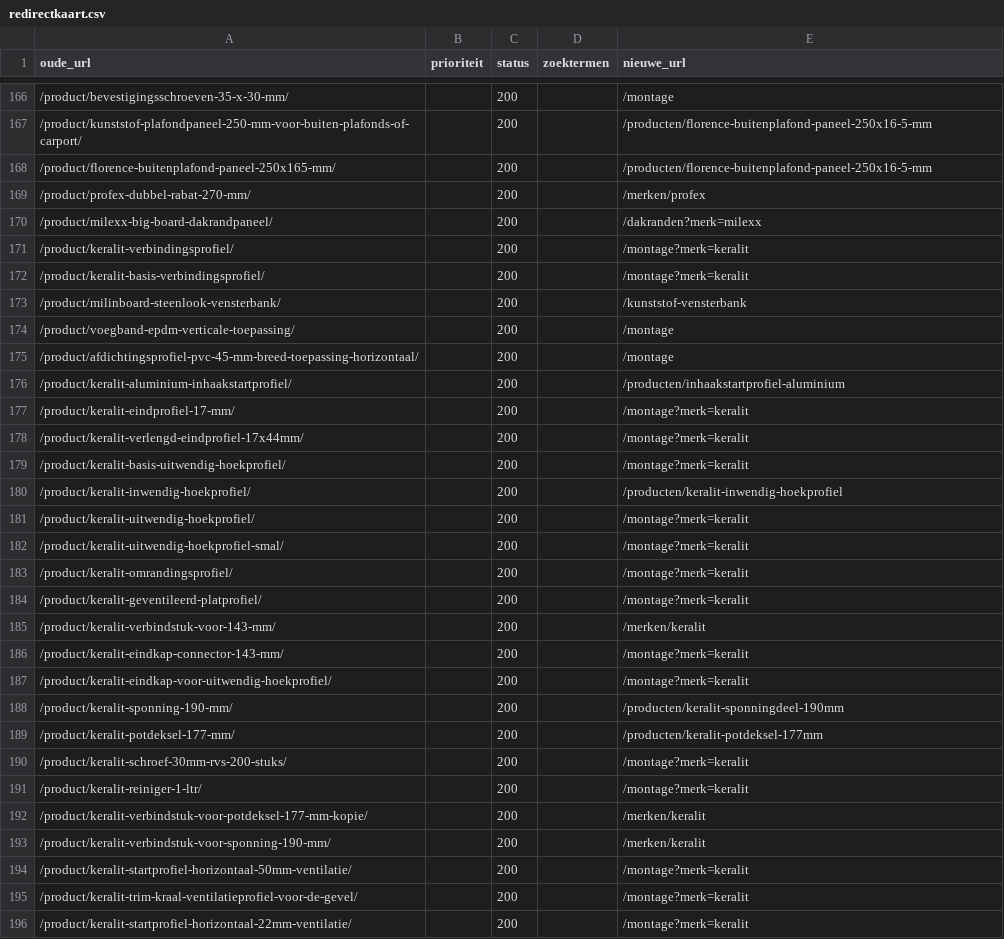
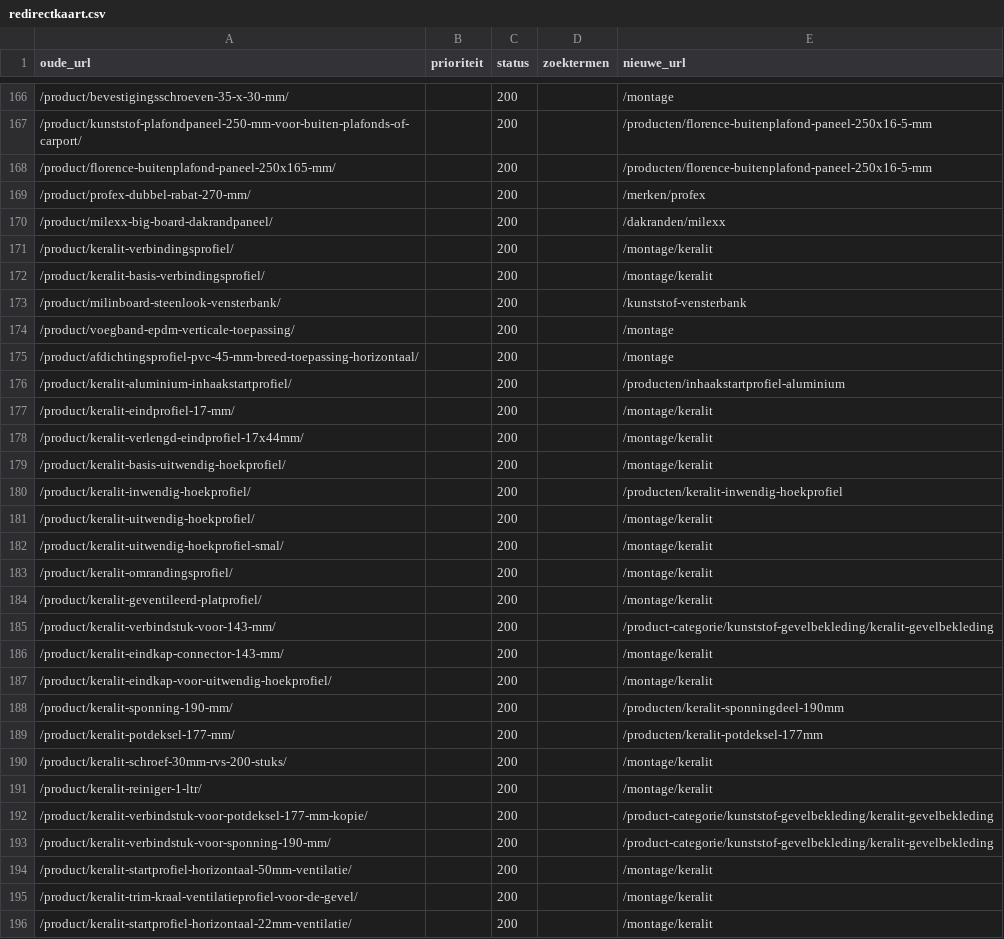
Before and after one commit to RubenPouw/kunststof-gevel-website, a CSV file: docs/redirectkaart.csv, drawn as a sheet; only a part is shown, gaps mark what is left out; the diff covers the shown part only.

```diff
--- a/docs/redirectkaart.csv
+++ b/docs/redirectkaart.csv
@@ -169,5 +169,5 @@ oude_url,prioriteit,status,zoektermen,nieuwe_url
 /product/profex-dubbel-rabat-270-mm/,,200,,/merken/profex
-/product/milexx-big-board-dakrandpaneel/,,200,,/dakranden?merk=milexx
-/product/keralit-verbindingsprofiel/,,200,,/montage?merk=keralit
-/product/keralit-basis-verbindingsprofiel/,,200,,/montage?merk=keralit
+/product/milexx-big-board-dakrandpaneel/,,200,,/dakranden/milexx
+/product/keralit-verbindingsprofiel/,,200,,/montage/keralit
+/product/keralit-basis-verbindingsprofiel/,,200,,/montage/keralit
 /product/milinboard-steenlook-vensterbank/,,200,,/kunststof-vensterbank
@@ -176,21 +176,21 @@ oude_url,prioriteit,status,zoektermen,nieuwe_url
 /product/keralit-aluminium-inhaakstartprofiel/,,200,,/producten/inhaakstartprofiel-aluminium
-/product/keralit-eindprofiel-17-mm/,,200,,/montage?merk=keralit
-/product/keralit-verlengd-eindprofiel-17x44mm/,,200,,/montage?merk=keralit
-/product/keralit-basis-uitwendig-hoekprofiel/,,200,,/montage?merk=keralit
+/product/keralit-eindprofiel-17-mm/,,200,,/montage/keralit
+/product/keralit-verlengd-eindprofiel-17x44mm/,,200,,/montage/keralit
+/product/keralit-basis-uitwendig-hoekprofiel/,,200,,/montage/keralit
 /product/keralit-inwendig-hoekprofiel/,,200,,/producten/keralit-inwendig-hoekprofiel
-/product/keralit-uitwendig-hoekprofiel/,,200,,/montage?merk=keralit
-/product/keralit-uitwendig-hoekprofiel-smal/,,200,,/montage?merk=keralit
-/product/keralit-omrandingsprofiel/,,200,,/montage?merk=keralit
-/product/keralit-geventileerd-platprofiel/,,200,,/montage?merk=keralit
-/product/keralit-verbindstuk-voor-143-mm/,,200,,/merken/keralit
-/product/keralit-eindkap-connector-143-mm/,,200,,/montage?merk=keralit
-/product/keralit-eindkap-voor-uitwendig-hoekprofiel/,,200,,/montage?merk=keralit
+/product/keralit-uitwendig-hoekprofiel/,,200,,/montage/keralit
+/product/keralit-uitwendig-hoekprofiel-smal/,,200,,/montage/keralit
+/product/keralit-omrandingsprofiel/,,200,,/montage/keralit
+/product/keralit-geventileerd-platprofiel/,,200,,/montage/keralit
+/product/keralit-verbindstuk-voor-143-mm/,,200,,/product-categorie/kunststof-gevelbekleding/keralit-gevelbekleding
+/product/keralit-eindkap-connector-143-mm/,,200,,/montage/keralit
+/product/keralit-eindkap-voor-uitwendig-hoekprofiel/,,200,,/montage/keralit
 /product/keralit-sponning-190-mm/,,200,,/producten/keralit-sponningdeel-190mm
 /product/keralit-potdeksel-177-mm/,,200,,/producten/keralit-potdeksel-177mm
-/product/keralit-schroef-30mm-rvs-200-stuks/,,200,,/montage?merk=keralit
-/product/keralit-reiniger-1-ltr/,,200,,/montage?merk=keralit
-/product/keralit-verbindstuk-voor-potdeksel-177-mm-kopie/,,200,,/merken/keralit
-/product/keralit-verbindstuk-voor-sponning-190-mm/,,200,,/merken/keralit
-/product/keralit-startprofiel-horizontaal-50mm-ventilatie/,,200,,/montage?merk=keralit
-/product/keralit-trim-kraal-ventilatieprofiel-voor-de-gevel/,,200,,/montage?merk=keralit
-/product/keralit-startprofiel-horizontaal-22mm-ventilatie/,,200,,/montage?merk=keralit
+/product/keralit-schroef-30mm-rvs-200-stuks/,,200,,/montage/keralit
+/product/keralit-reiniger-1-ltr/,,200,,/montage/keralit
+/product/keralit-verbindstuk-voor-potdeksel-177-mm-kopie/,,200,,/product-categorie/kunststof-gevelbekleding/keralit-gevelbekleding
+/product/keralit-verbindstuk-voor-sponning-190-mm/,,200,,/product-categorie/kunststof-gevelbekleding/keralit-gevelbekleding
+/product/keralit-startprofiel-horizontaal-50mm-ventilatie/,,200,,/montage/keralit
+/product/keralit-trim-kraal-ventilatieprofiel-voor-de-gevel/,,200,,/montage/keralit
+/product/keralit-startprofiel-horizontaal-22mm-ventilatie/,,200,,/montage/keralit
```
Also changed, not shown: 91 edited cells elsewhere in this file, data/seo/redirects.csv, 2 other files.
